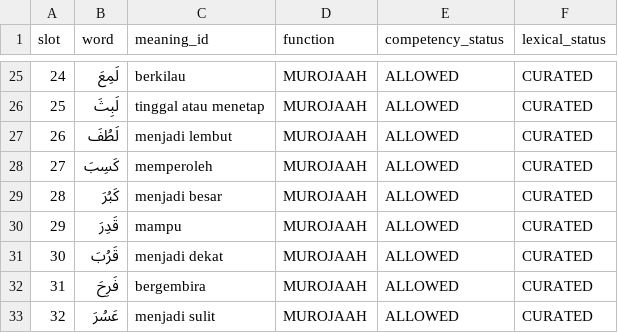
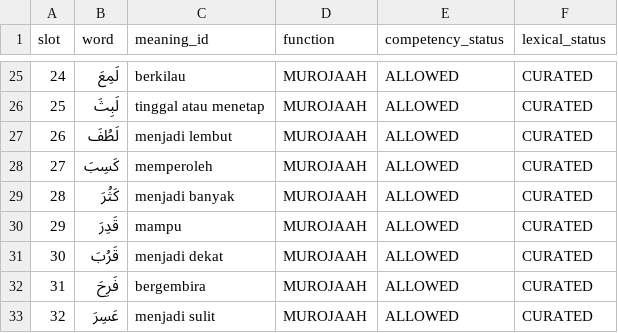
Before and after one commit to pesantrenriqa-boop/QURBATA, a CSV file: content/qwo/registry/JILID-2-P015-LEXICAL-FOUNDATION-V1.csv, drawn as a sheet; only a part is shown, gaps mark what is left out.

Commit message:
fix(jilid2): rebalance P015 kasra and damma without relaxing gates

```diff
--- a/content/qwo/registry/JILID-2-P015-LEXICAL-FOUNDATION-V1.csv
+++ b/content/qwo/registry/JILID-2-P015-LEXICAL-FOUNDATION-V1.csv
@@ -28,3 +28,3 @@ slot,word,meaning_id,function,competency_status,lexical_status
 27,كَسِبَ,memperoleh,MUROJAAH,ALLOWED,CURATED
-28,كَبُرَ,menjadi besar,MUROJAAH,ALLOWED,CURATED
+28,كَثُرَ,menjadi banyak,MUROJAAH,ALLOWED,CURATED
 29,قَدِرَ,mampu,MUROJAAH,ALLOWED,CURATED
@@ -32,2 +32,2 @@ slot,word,meaning_id,function,competency_status,lexical_status
 31,فَرِحَ,bergembira,MUROJAAH,ALLOWED,CURATED
-32,عَسُرَ,menjadi sulit,MUROJAAH,ALLOWED,CURATED
+32,عَسِرَ,menjadi sulit,MUROJAAH,ALLOWED,CURATED
```
